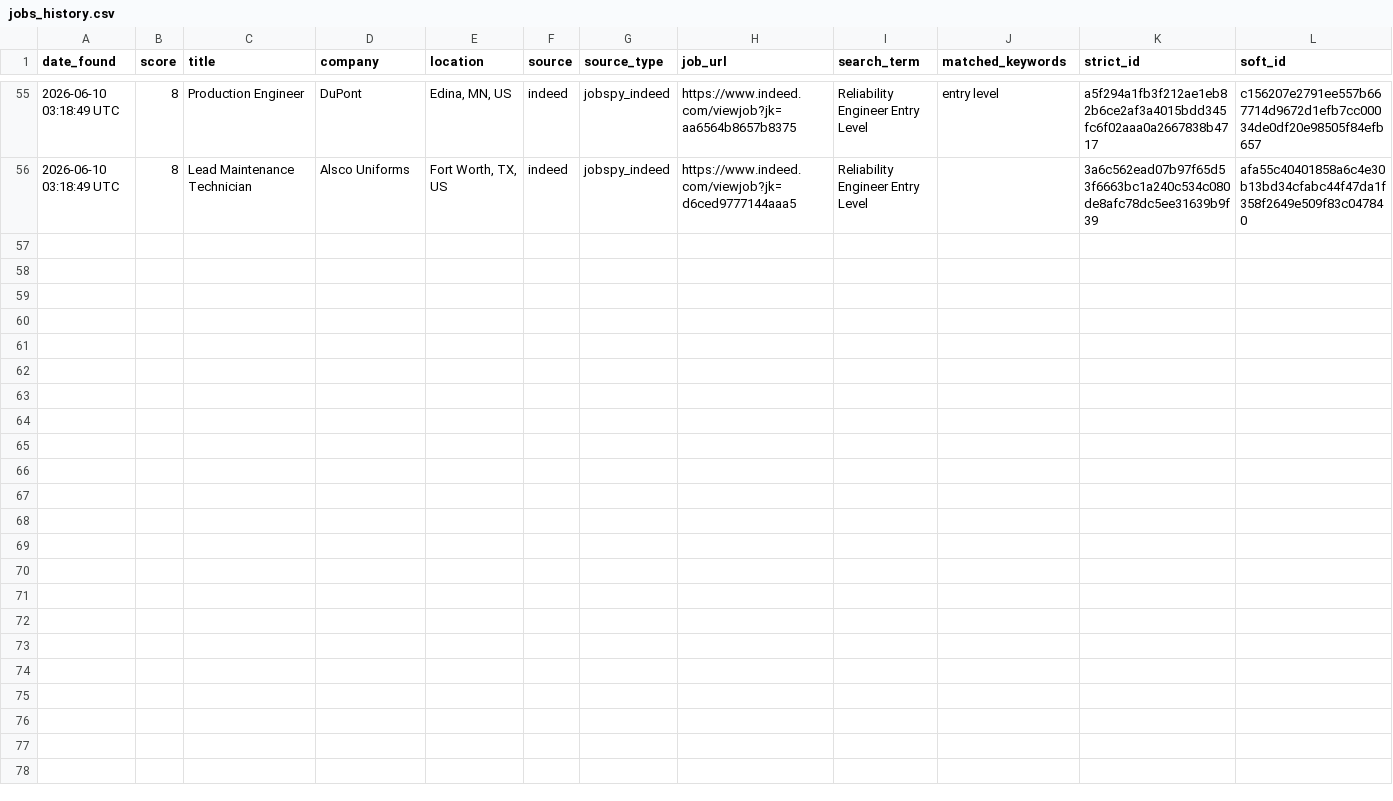
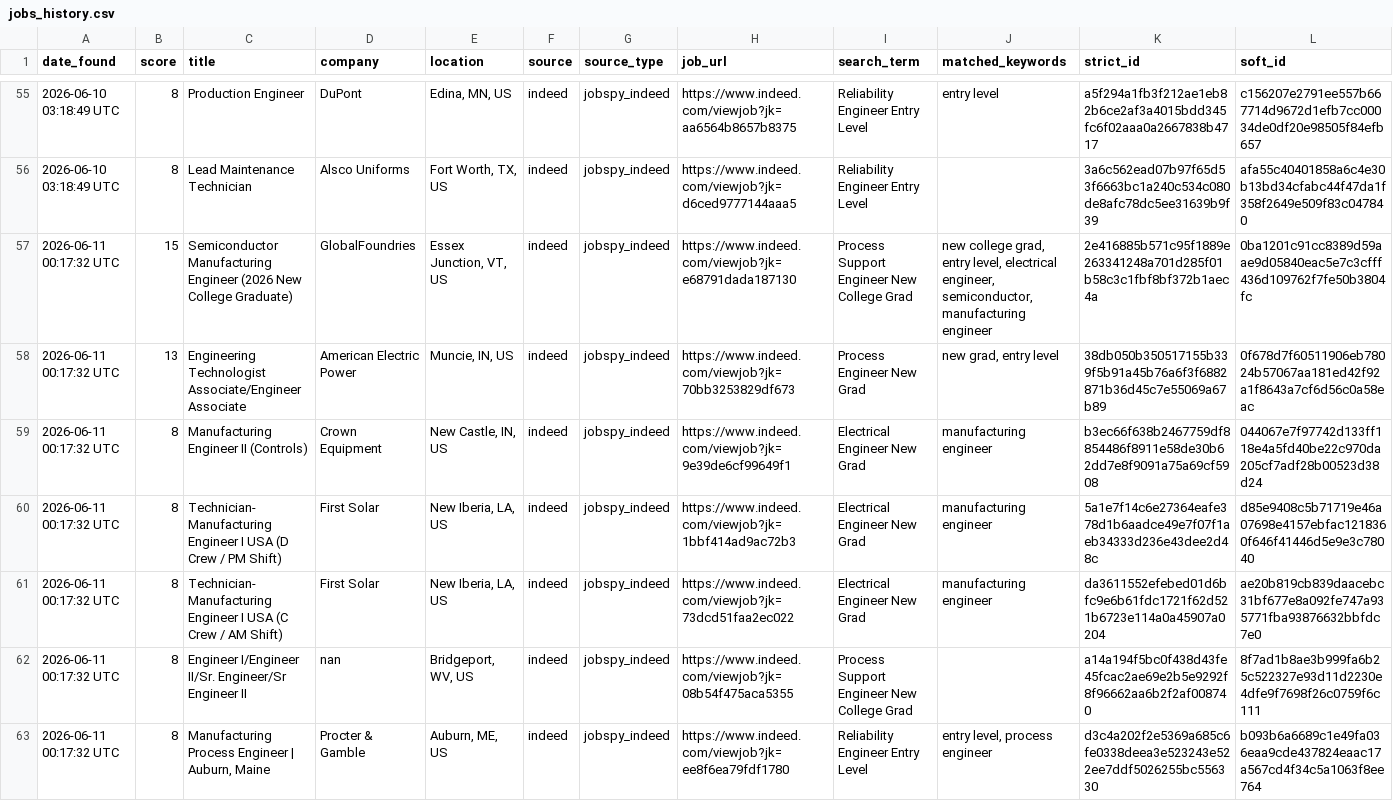
Before and after one commit to emmismyname/jobrobot, a CSV file: data/jobs_history.csv, drawn as a sheet; only a part is shown, gaps mark what is left out; the diff names each change by its address in the sheet, - before the commit and + after, or states it on an @@ line.

```diff
--- a/data/jobs_history.csv
+++ b/data/jobs_history.csv
+row 57: 2026-06-11 00:17:32 UTC | 15 | Semiconductor Manufacturing Engineer (2026 New College Graduate) | GlobalFoundries | Essex Junction, VT, US | indeed | jobspy_indeed | https://www.indeed.com/viewjob?jk=e68791dada187130 | Process Support Engineer New College Grad | new college grad, entry level, electrical engineer, semiconductor, manufacturing engineer | 2e416885b571c95f1889e263341248a701d285f01b58c3c1fbf8bf372b1aec4a | 0ba1201c91cc8389d59aae9d05840eac5e7c3cfff436d109762f7fe50b3804fc
+row 58: 2026-06-11 00:17:32 UTC | 13 | Engineering Technologist Associate/Engineer Associate | American Electric Power | Muncie, IN, US | indeed | jobspy_indeed | https://www.indeed.com/viewjob?jk=70bb3253829df673 | Process Engineer New Grad | new grad, entry level | 38db050b350517155b339f5b91a45b76a6f3f6882871b36d45c7e55069a67b89 | 0f678d7f60511906eb78024b57067aa181ed42f92a1f8643a7cf6d56c0a58eac
+row 59: 2026-06-11 00:17:32 UTC | 8 | Manufacturing Engineer II (Controls) | Crown Equipment | New Castle, IN, US | indeed | jobspy_indeed | https://www.indeed.com/viewjob?jk=9e39de6cf99649f1 | Electrical Engineer New Grad | manufacturing engineer | b3ec66f638b2467759df8854486f8911e58de30b62dd7e8f9091a75a69cf5908 | 044067e7f97742d133ff118e4a5fd40be22c970da205cf7adf28b00523d38d24
+row 60: 2026-06-11 00:17:32 UTC | 8 | Technician- Manufacturing Engineer I USA (D Crew / PM Shift) | First Solar | New Iberia, LA, US | indeed | jobspy_indeed | https://www.indeed.com/viewjob?jk=1bbf414ad9ac72b3 | Electrical Engineer New Grad | manufacturing engineer | 5a1e7f14c6e27364eafe378d1b6aadce49e7f07f1aeb34333d236e43dee2d48c | d85e9408c5b71719e46a07698e4157ebfac1218360f646f41446d5e9e3c78040
+row 61: 2026-06-11 00:17:32 UTC | 8 | Technician- Manufacturing Engineer I USA (C Crew / AM Shift) | First Solar | New Iberia, LA, US | indeed | jobspy_indeed | https://www.indeed.com/viewjob?jk=73dcd51faa2ec022 | Electrical Engineer New Grad | manufacturing engineer | da3611552efebed01d6bfc9e6b61fdc1721f62d521b6723e114a0a45907a0204 | ae20b819cb839daacebc31bf677e8a092fe747a935771fba93876632bbfdc7e0
+row 62: 2026-06-11 00:17:32 UTC | 8 | Engineer I/Engineer II/Sr. Engineer/Sr Engineer II | nan | Bridgeport, WV, US | indeed | jobspy_indeed | https://www.indeed.com/viewjob?jk=08b54f475aca5355 | Process Support Engineer New College Grad |  | a14a194f5bc0f438d43fe45fcac2ae69e2b5e9292f8f96662aa6b2f2af008740 | 8f7ad1b8ae3b999fa6b25c522327e93d11d2230e4dfe9f7698f26c0759f6c111
+row 63: 2026-06-11 00:17:32 UTC | 8 | Manufacturing Process Engineer | Auburn, Maine | Procter & Gamble | Auburn, ME, US | indeed | jobspy_indeed | https://www.indeed.com/viewjob?jk=ee8f6ea79fdf1780 | Reliability Engineer Entry Level | entry level, process engineer | d3c4a202f2e5369a685c6fe0338deea3e523243e522ee7ddf5026255bc556330 | b093b6a6689c1e49fa036eaa9cde437824eaac17a567cd4f34c5a1063f8ee764
```
Also changed, not shown: 1 other file.
